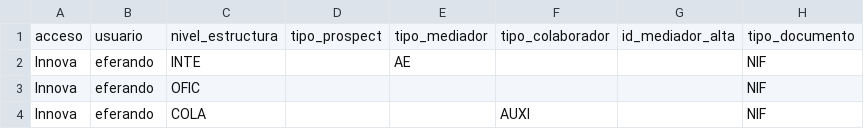
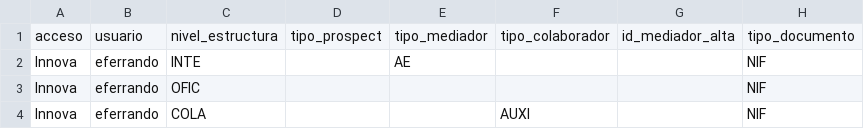
Before and after one commit to LinaMariaCM/automation-mdp, a CSV file: resources/med_alta_csv_1.csv, drawn as a sheet; only a part is shown; the diff names each change by its address in the sheet, - before the commit and + after, or states it on an @@ line.

Commit message:
correcciones del CSV

```diff
--- a/resources/med_alta_csv_1.csv
+++ b/resources/med_alta_csv_1.csv
-B2:B4: eferando
+B2:B4: eferrando
```
